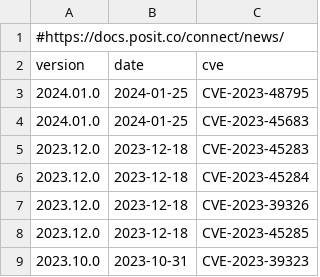
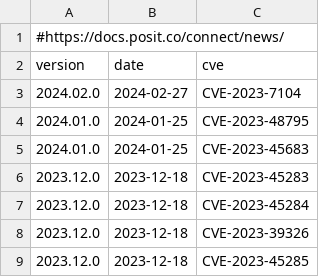
Before and after one commit to jumpingrivers/audit.base, a CSV file: inst/extdata/versions/connect.csv, drawn as a sheet; only a part is shown; the shorter side is filled out with more unchanged rows.

Commit message:
fix: Update version numbers (#23)

```diff
--- a/inst/extdata/versions/connect.csv
+++ b/inst/extdata/versions/connect.csv
@@ -2,2 +2,3 @@
 version,date,cve
+2024.02.0,2024-02-27,CVE-2023-7104
 2024.01.0,2024-01-25,CVE-2023-48795
```
Also changed, not shown: inst/extdata/versions/software.csv, 3 other files.
